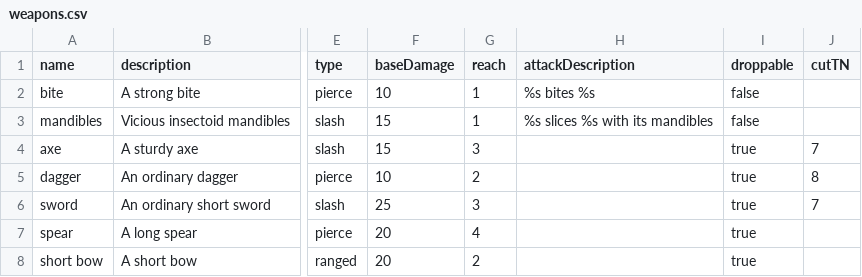
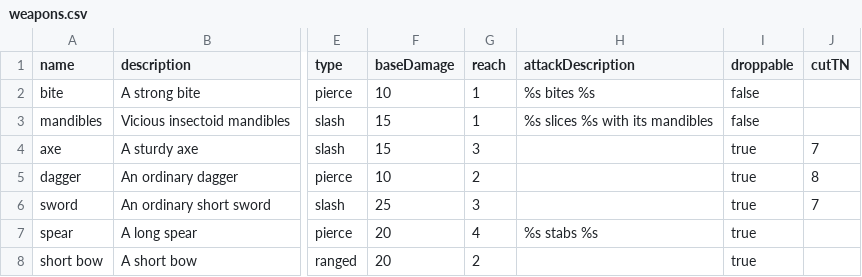
Before and after one commit to jrdrg/java-roguelike, a CSV file: roguelike/src/resources/config/weapons.csv, drawn as a sheet; only a part is shown, gaps mark what is left out; the diff names each change by its address in the sheet, - before the commit and + after, or states it on an @@ line.

```diff
--- a/roguelike/src/resources/config/weapons.csv
+++ b/roguelike/src/resources/config/weapons.csv
-H7 (attackDescription): (empty)
+H7 (attackDescription): %s stabs %s
```
Also changed, not shown: roguelike/src/resources/config/enemies.csv, 25 other files.
